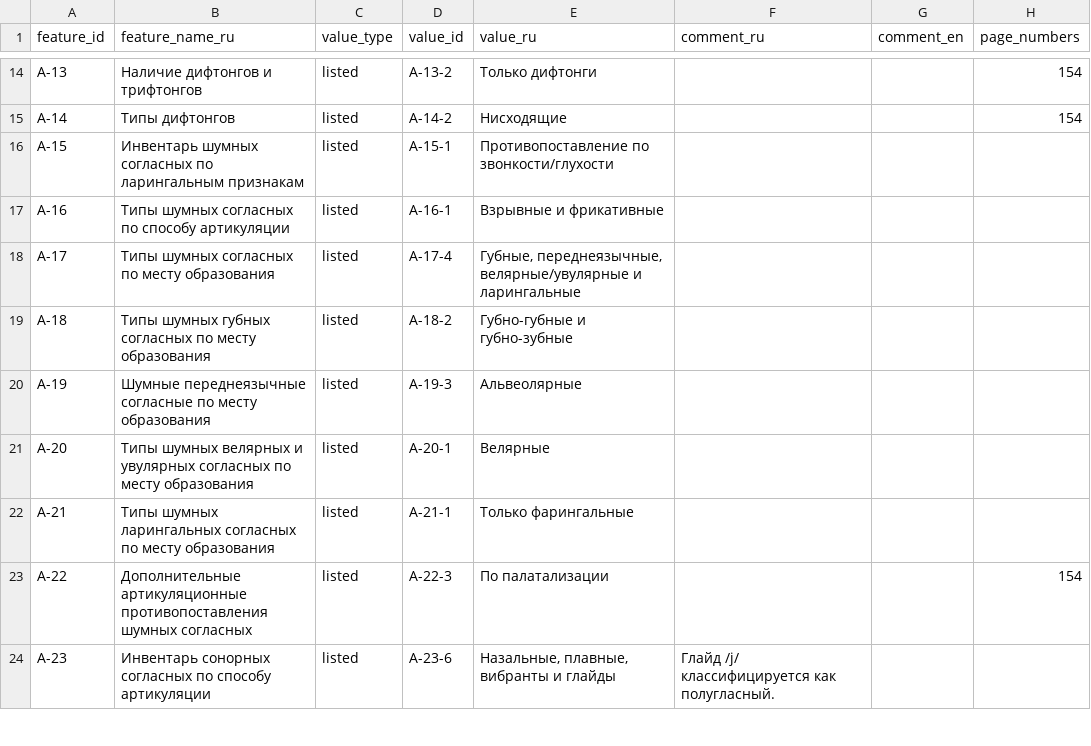
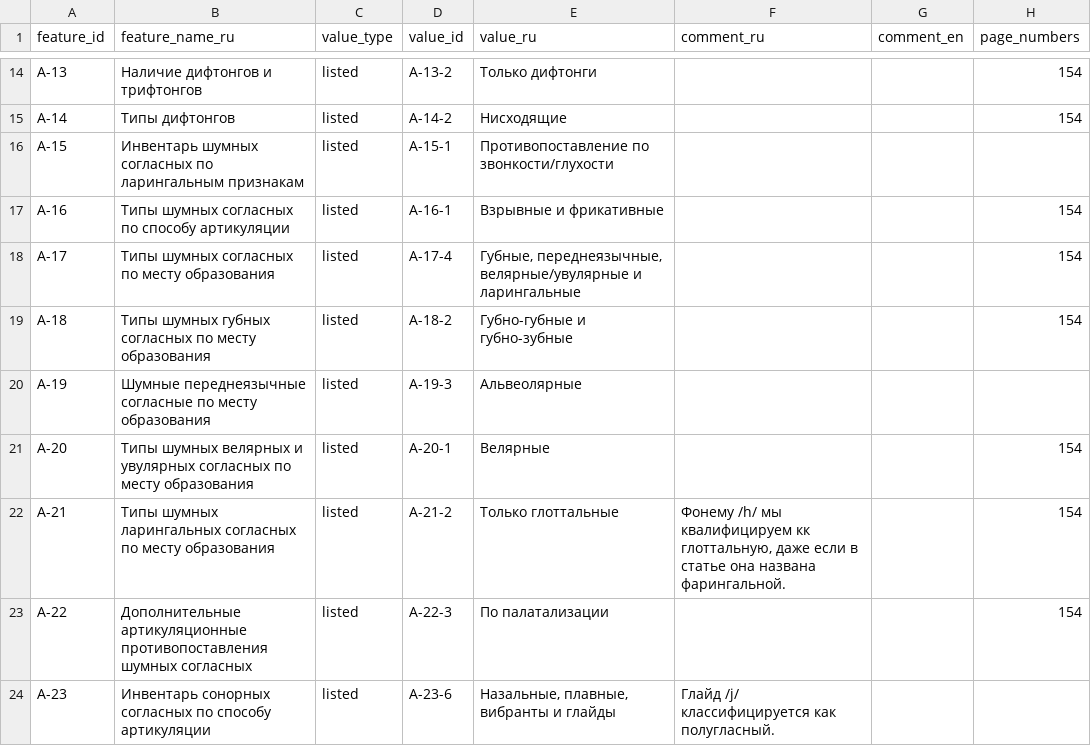
Before and after one commit to Jazyki-Mira/langworld_db_data, a CSV file: data/feature_profiles/yiddish.csv, drawn as a sheet; only a part is shown, gaps mark what is left out.

Commit message:
remaster A-21 in finished profiles

```diff
--- a/data/feature_profiles/yiddish.csv
+++ b/data/feature_profiles/yiddish.csv
@@ -16,8 +16,8 @@ A-14,Типы дифтонгов,listed,A-14-2,Нисходящие,,,154
 A-15,Инвентарь шумных согласных по ларингальным признакам,listed,A-15-1,Противопоставление по звонкости/глухости,,,
-A-16,Типы шумных согласных по способу артикуляции,listed,A-16-1,"Взрывные и фрикативные",,,
-A-17,Типы шумных согласных по месту образования,listed,A-17-4,"Губные, переднеязычные, велярные/увулярные и ларингальные",,,
-A-18,Типы шумных губных согласных по месту образования,listed,A-18-2,Губно-губные и губно-зубные,,,
+A-16,Типы шумных согласных по способу артикуляции,listed,A-16-1,"Взрывные и фрикативные",,,154
+A-17,Типы шумных согласных по месту образования,listed,A-17-4,"Губные, переднеязычные, велярные/увулярные и ларингальные",,,154
+A-18,Типы шумных губных согласных по месту образования,listed,A-18-2,Губно-губные и губно-зубные,,,154
 A-19,Шумные переднеязычные согласные по месту образования,listed,A-19-3,Альвеолярные,,,
-A-20,Типы шумных велярных и увулярных согласных по месту образования,listed,A-20-1,Велярные,,,
-A-21,Типы шумных ларингальных согласных по месту образования,listed,A-21-1,Только фарингальные,,,
+A-20,Типы шумных велярных и увулярных согласных по месту образования,listed,A-20-1,Велярные,,,154
+A-21,Типы шумных ларингальных согласных по месту образования,listed,A-21-2,Только глоттальные,"Фонему /h/ мы квалифицируем кк глоттальную, даже если в статье она названа фарингальной.",,154
 A-22,Дополнительные артикуляционные противопоставления шумных согласных,listed,A-22-3,По палатализации,,,154
```
Also changed, not shown: data/feature_profiles/afrikaans.csv, data/feature_profiles/danish.csv, 1 other file.
